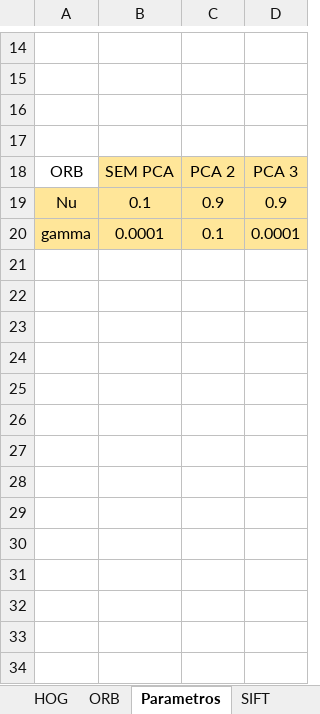
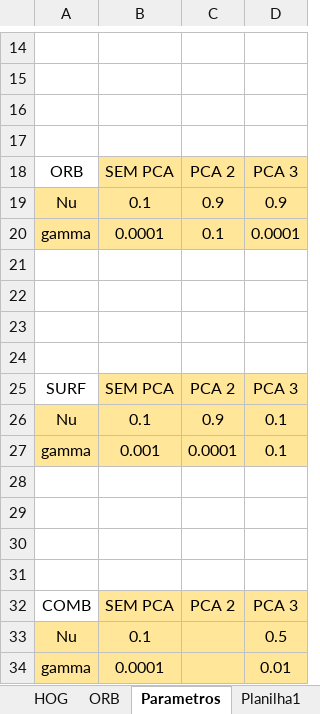
Before and after one commit to rafaelboniolo/TCC-Classifier, an Excel workbook: testes/svm.xlsx, sheet Parametros, drawn as a sheet; only a part is shown, gaps mark what is left out; values as stored, in another font and other column widths than the file's, no borders; the diff names each change by its address in the sheet, - before the commit and + after, or states it on an @@ line.

```diff
--- a/testes/svm.xlsx (sheet Parametros)
+++ b/testes/svm.xlsx (sheet Parametros)
+sheet tab: Planilha1
+row 21: (empty)
+row 22: (empty)
+row 23: (empty)
+row 24: (empty)
+row 25: SURF | SEM PCA | PCA 2 | PCA 3
+row 26: Nu | 0.1 | 0.9 | 0.1
+row 27: gamma | 0.001 | 0.0001 | 0.1
+row 28: (empty)
+row 29: (empty)
+row 30: (empty)
+row 31: (empty)
+row 32: COMB | SEM PCA | PCA 2 | PCA 3
+row 33: Nu | 0.1 |  | 0.5
+row 34: gamma | 0.0001 |  | 0.01
```
Also changed, not shown: testes/knn.xlsx, 4 other files.
